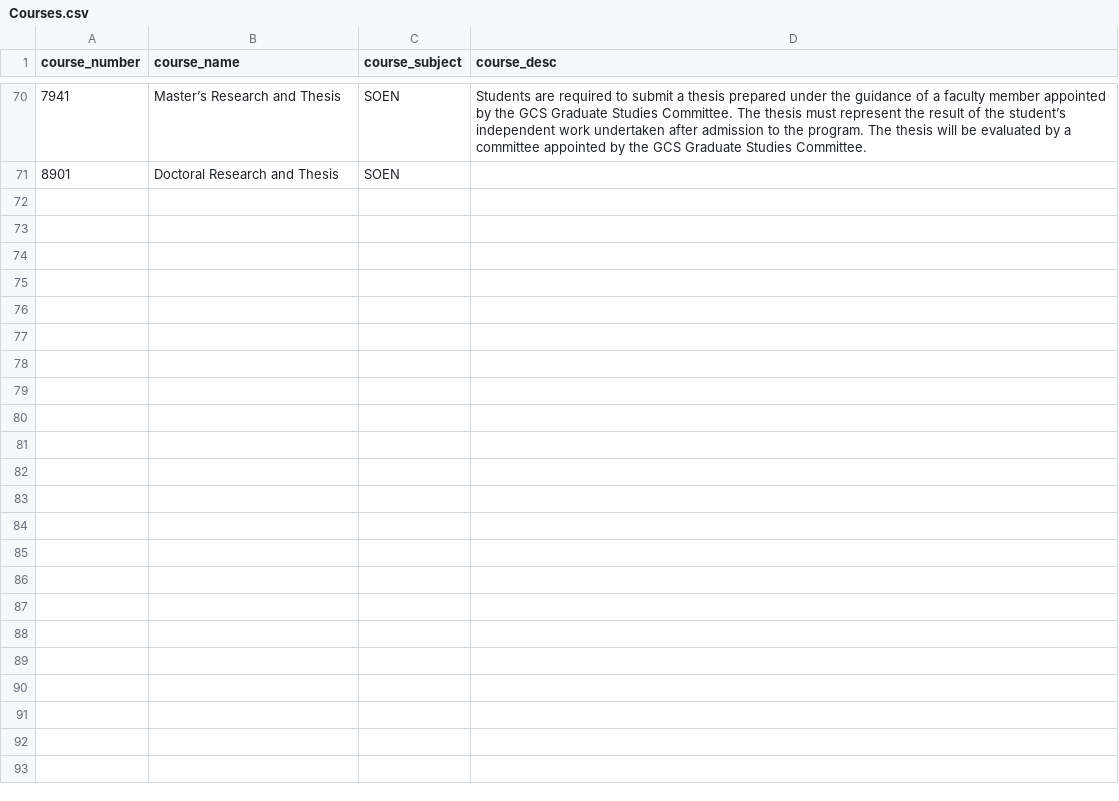
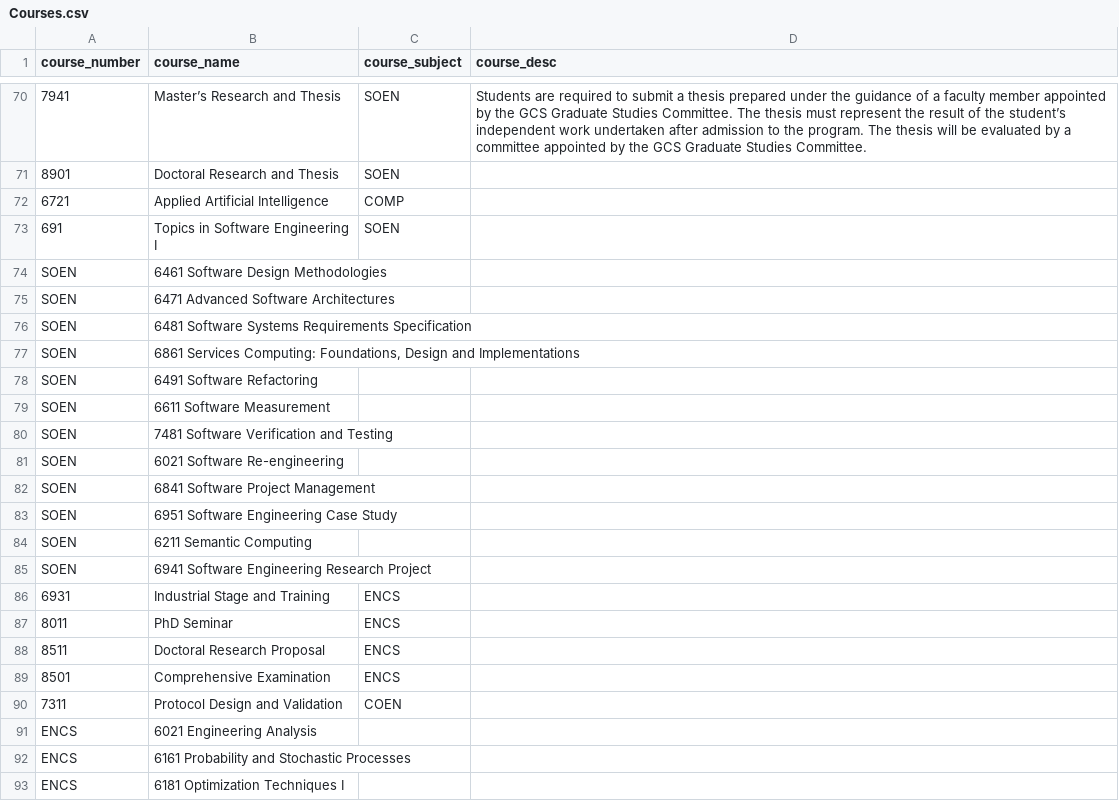
Before and after one commit to NikithaBangera/IntelligentSystemsAgent, a CSV file: Courses.csv, drawn as a sheet; only a part is shown, gaps mark what is left out; the diff names each change by its address in the sheet, - before the commit and + after, or states it on an @@ line.

Commit message:
added University triple generator in Courses file

```diff
--- a/Courses.csv
+++ b/Courses.csv
+row 72: 6721 | Applied Artificial Intelligence | COMP
+row 73: 691 | Topics in Software Engineering I | SOEN
+row 74: SOEN | 6461 Software Design Methodologies
+row 75: SOEN | 6471 Advanced Software Architectures
+row 76: SOEN | 6481 Software Systems Requirements Specification
+row 77: SOEN | 6861 Services Computing: Foundations, Design and Implementations
+row 78: SOEN | 6491 Software Refactoring
+row 79: SOEN | 6611 Software Measurement
+row 80: SOEN | 7481 Software Verification and Testing
+row 81: SOEN | 6021 Software Re-engineering
+row 82: SOEN | 6841 Software Project Management
+row 83: SOEN | 6951 Software Engineering Case Study
+row 84: SOEN | 6211 Semantic Computing
+row 85: SOEN | 6941 Software Engineering Research Project
+row 86: 6931 | Industrial Stage and Training | ENCS
+row 87: 8011 | PhD Seminar | ENCS
+row 88: 8511 | Doctoral Research Proposal | ENCS
+row 89: 8501 | Comprehensive Examination | ENCS
+row 90: 7311 | Protocol Design and Validation | COEN
+row 91: ENCS | 6021 Engineering Analysis
+row 92: ENCS | 6161 Probability and Stochastic Processes
+row 93: ENCS | 6181 Optimization Techniques I
```
Also changed, not shown: 5 other files.
